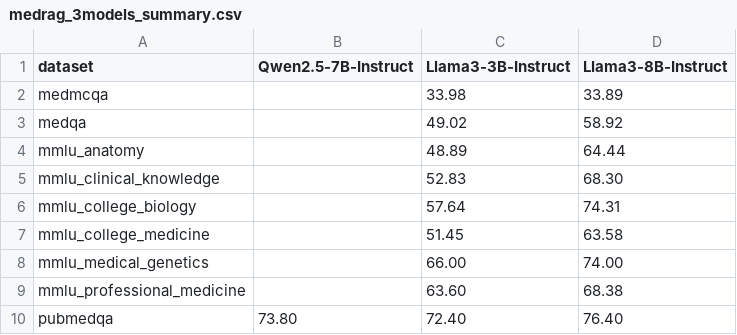
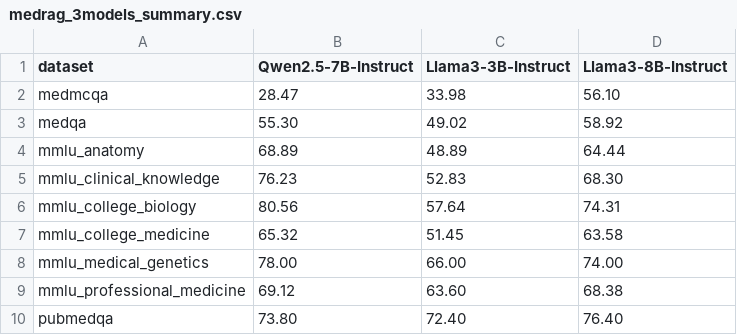
Before and after one commit to Grizzlazy/MedGraphRAG, a CSV file: results/medrag/medrag_3models_summary.csv, drawn as a sheet.

Commit message:
Add graphrag result

```diff
--- a/results/medrag/medrag_3models_summary.csv
+++ b/results/medrag/medrag_3models_summary.csv
@@ -1,10 +1,10 @@
 dataset,Qwen2.5-7B-Instruct,Llama3-3B-Instruct,Llama3-8B-Instruct
-medmcqa,,33.98,33.89
-medqa,,49.02,58.92
-mmlu_anatomy,,48.89,64.44
-mmlu_clinical_knowledge,,52.83,68.30
-mmlu_college_biology,,57.64,74.31
-mmlu_college_medicine,,51.45,63.58
-mmlu_medical_genetics,,66.00,74.00
-mmlu_professional_medicine,,63.60,68.38
+medmcqa,28.47,33.98,56.10
+medqa,55.30,49.02,58.92
+mmlu_anatomy,68.89,48.89,64.44
+mmlu_clinical_knowledge,76.23,52.83,68.30
+mmlu_college_biology,80.56,57.64,74.31
+mmlu_college_medicine,65.32,51.45,63.58
+mmlu_medical_genetics,78.00,66.00,74.00
+mmlu_professional_medicine,69.12,63.60,68.38
 pubmedqa,73.80,72.40,76.40
```
Also changed, not shown: 1 other file.
